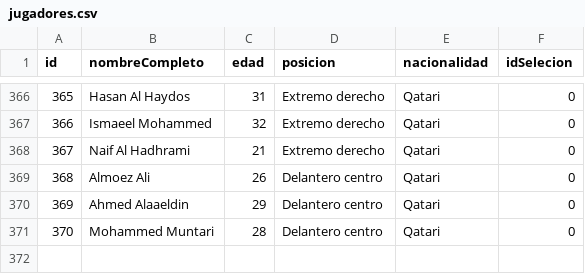
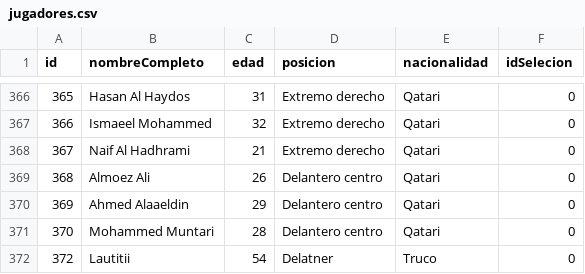
Before and after one commit to llauu/tps_laboratorio_1, a CSV file: TP_3/jugadores.csv, drawn as a sheet; only a part is shown, gaps mark what is left out; the diff names each change by its address in the sheet, - before the commit and + after, or states it on an @@ line.

Commit message:
agregue mi data

```diff
--- a/TP_3/jugadores.csv
+++ b/TP_3/jugadores.csv
+row 372: 372 | Lautitii | 54 | Delatner | Truco | 0
```
Also changed, not shown: 2 other files.
